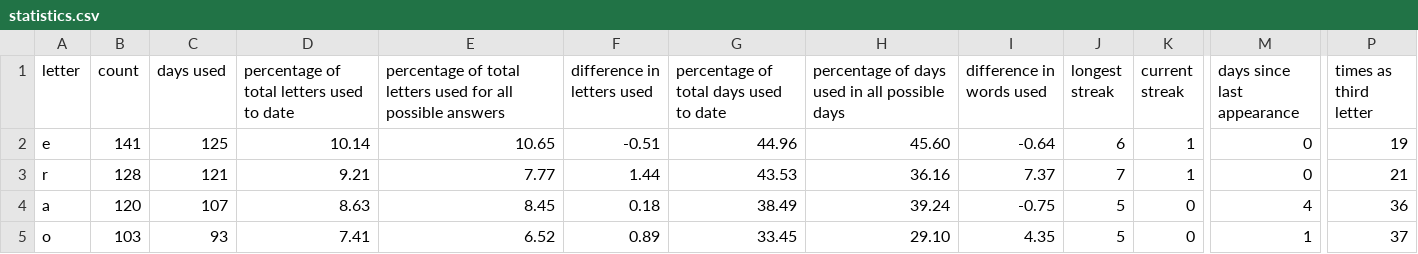
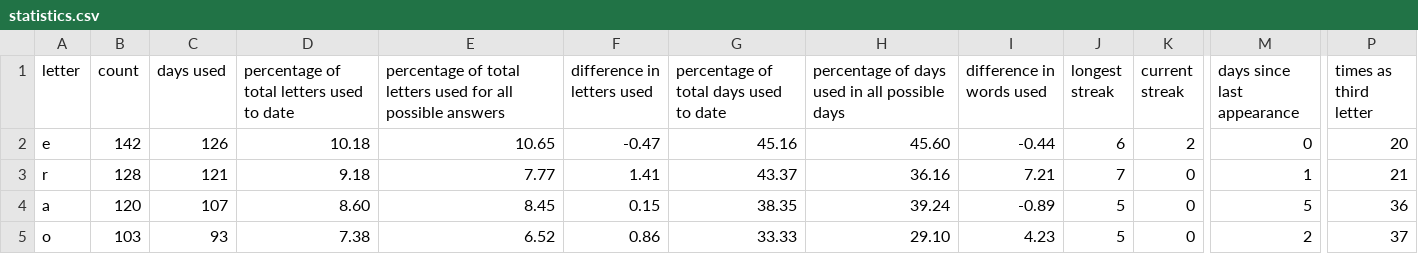
Before and after one commit to eagerterrier/previous-wordle-words, a CSV file: statistics.csv, drawn as a sheet; only a part is shown, gaps mark what is left out; the diff covers the shown part only; the diff names each change by its address in the sheet, - before the commit and + after, or states it on an @@ line.

```diff
--- a/statistics.csv
+++ b/statistics.csv
-B2 (count): 141
+B2 (count): 142
-C2 (days used): 125
+C2 (days used): 126
-D2: 10.14
+D2: 10.18
-F2 (difference in letters used): -0.51
+F2 (difference in letters used): -0.47
-G2: 44.96
+G2: 45.16
-I2 (difference in words used): -0.64
+I2 (difference in words used): -0.44
-K2 (current streak): 1
+K2 (current streak): 2
-P2 (times as third letter): 19
+P2 (times as third letter): 20
-D3: 9.21
+D3: 9.18
-F3 (difference in letters used): 1.44
+F3 (difference in letters used): 1.41
-G3: 43.53
+G3: 43.37
-I3 (difference in words used): 7.37
+I3 (difference in words used): 7.21
-K3 (current streak): 1
+K3 (current streak): 0
-M3 (days since last appearance): 0
+M3 (days since last appearance): 1
-D4: 8.63
+D4: 8.60
-F4 (difference in letters used): 0.18
+F4 (difference in letters used): 0.15
-G4: 38.49
+G4: 38.35
-I4 (difference in words used): -0.75
+I4 (difference in words used): -0.89
-M4 (days since last appearance): 4
+M4 (days since last appearance): 5
-D5: 7.41
+D5: 7.38
-F5 (difference in letters used): 0.89
+F5 (difference in letters used): 0.86
-G5: 33.45
+G5: 33.33
-I5 (difference in words used): 4.35
+I5 (difference in words used): 4.23
-M5 (days since last appearance): 1
+M5 (days since last appearance): 2
```
Also changed, not shown: 109 edited cells elsewhere in this file, racingchart.csv, 2 other files.
